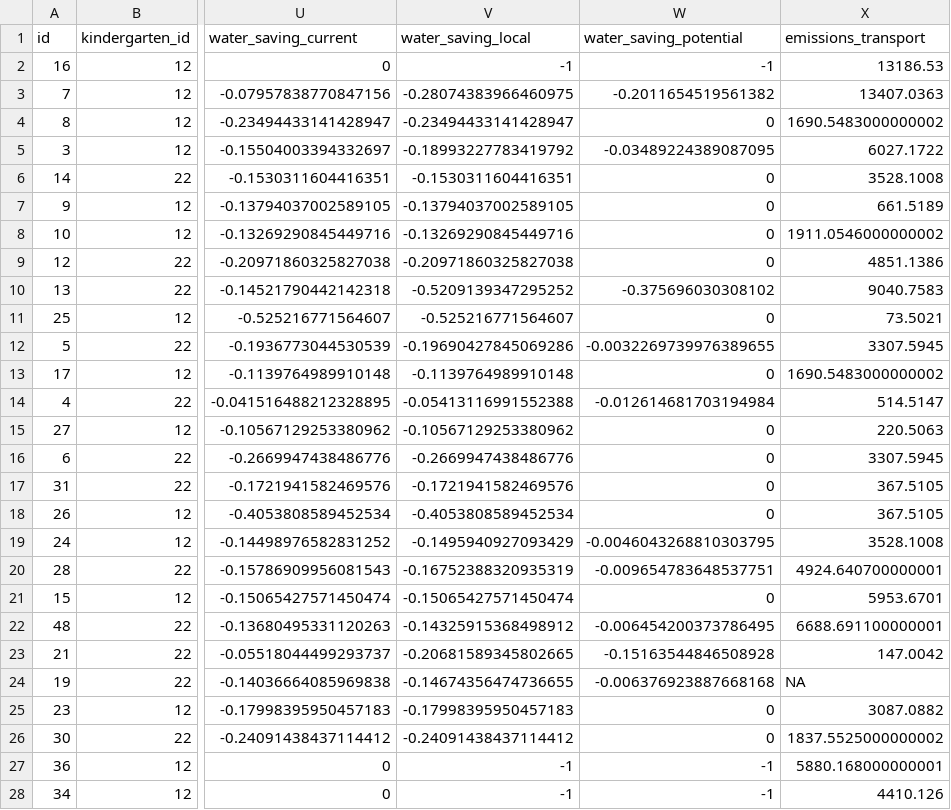
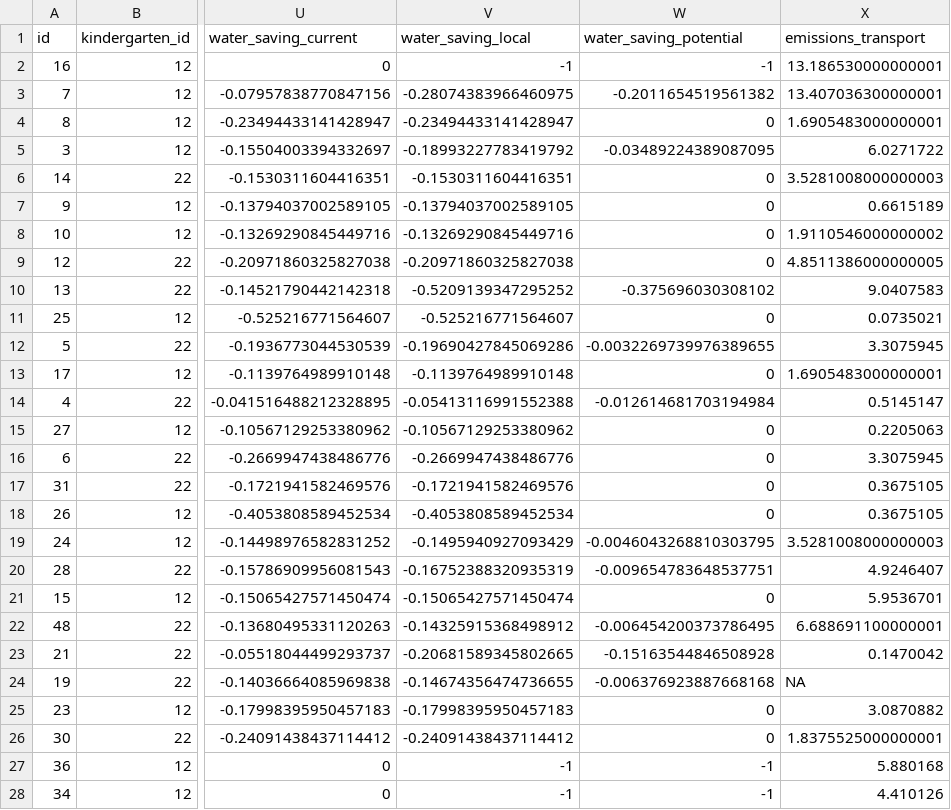
Before and after one commit to IGSD-UoW/wfenexus, a CSV file: slupsk/data/dishes.csv, drawn as a sheet; only a part is shown, gaps mark what is left out; the diff covers the shown part only; the diff names each change by its address in the sheet, - before the commit and + after, or states it on an @@ line.

```diff
--- a/slupsk/data/dishes.csv
+++ b/slupsk/data/dishes.csv
-X2 (emissions_transport): 13186.53
+X2 (emissions_transport): 13.186530000000001
-X3 (emissions_transport): 13407.0363
+X3 (emissions_transport): 13.407036300000001
-X4 (emissions_transport): 1690.5483000000002
+X4 (emissions_transport): 1.6905483000000001
-X5 (emissions_transport): 6027.1722
+X5 (emissions_transport): 6.0271722
-X6 (emissions_transport): 3528.1008
+X6 (emissions_transport): 3.5281008000000003
-X7 (emissions_transport): 661.5189
+X7 (emissions_transport): 0.6615189
-X8 (emissions_transport): 1911.0546000000002
+X8 (emissions_transport): 1.9110546000000002
-X9 (emissions_transport): 4851.1386
+X9 (emissions_transport): 4.8511386000000005
-X10 (emissions_transport): 9040.7583
+X10 (emissions_transport): 9.0407583
-X11 (emissions_transport): 73.5021
+X11 (emissions_transport): 0.0735021
-X12 (emissions_transport): 3307.5945
+X12 (emissions_transport): 3.3075945
-X13 (emissions_transport): 1690.5483000000002
+X13 (emissions_transport): 1.6905483000000001
-X14 (emissions_transport): 514.5147
+X14 (emissions_transport): 0.5145147
-X15 (emissions_transport): 220.5063
+X15 (emissions_transport): 0.2205063
-X16 (emissions_transport): 3307.5945
+X16 (emissions_transport): 3.3075945
-X17:X18 (emissions_transport): 367.5105
+X17:X18 (emissions_transport): 0.3675105
-X19 (emissions_transport): 3528.1008
+X19 (emissions_transport): 3.5281008000000003
-X20 (emissions_transport): 4924.640700000001
+X20 (emissions_transport): 4.9246407
-X21 (emissions_transport): 5953.6701
+X21 (emissions_transport): 5.9536701
-X22 (emissions_transport): 6688.691100000001
+X22 (emissions_transport): 6.688691100000001
-X23 (emissions_transport): 147.0042
+X23 (emissions_transport): 0.1470042
-X25 (emissions_transport): 3087.0882
+X25 (emissions_transport): 3.0870882
-X26 (emissions_transport): 1837.5525000000002
+X26 (emissions_transport): 1.8375525000000001
-X27 (emissions_transport): 5880.168000000001
+X27 (emissions_transport): 5.880168
-X28 (emissions_transport): 4410.126
+X28 (emissions_transport): 4.410126
```
Also changed, not shown: 29 edited cells elsewhere in this file, slupsk/data/dish_composition.csv, 4 other files.
